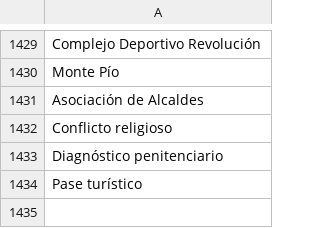
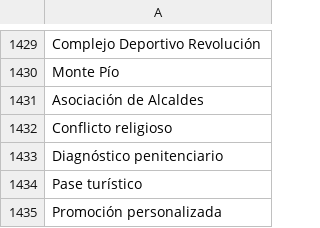
Before and after one commit to thelonious9/radio, a CSV file: Tema.csv, drawn as a sheet; only a part is shown, gaps mark what is left out.

Commit message:
Agrego temas

```diff
--- a/Tema.csv
+++ b/Tema.csv
@@ -1434 +1434,2 @@ Diagnóstico penitenciario
 Pase turístico
+Promoción personalizada
```
